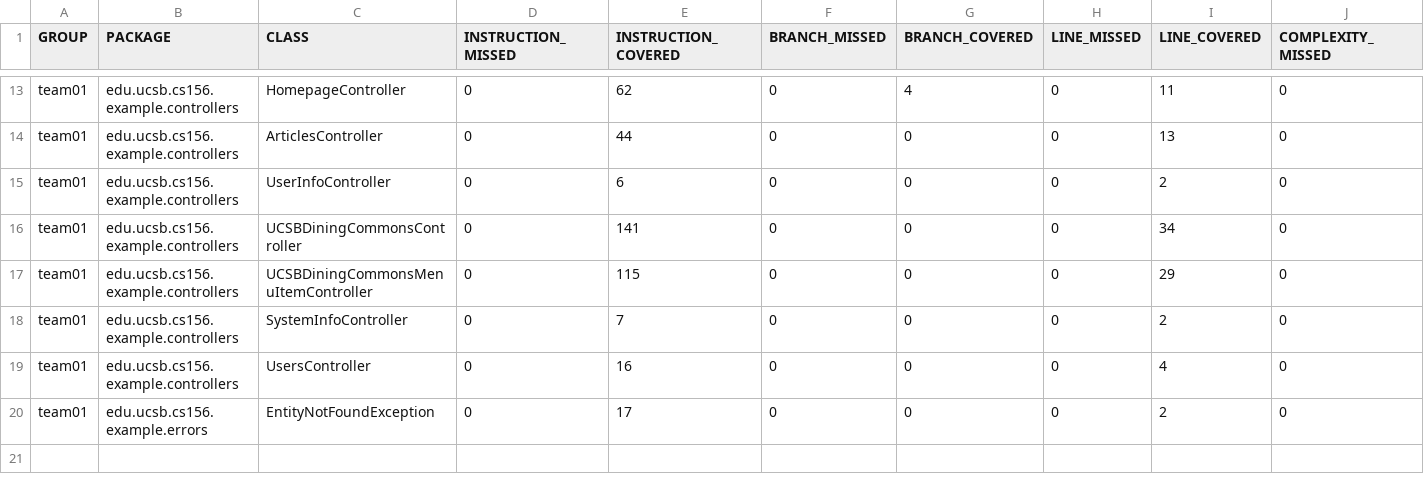
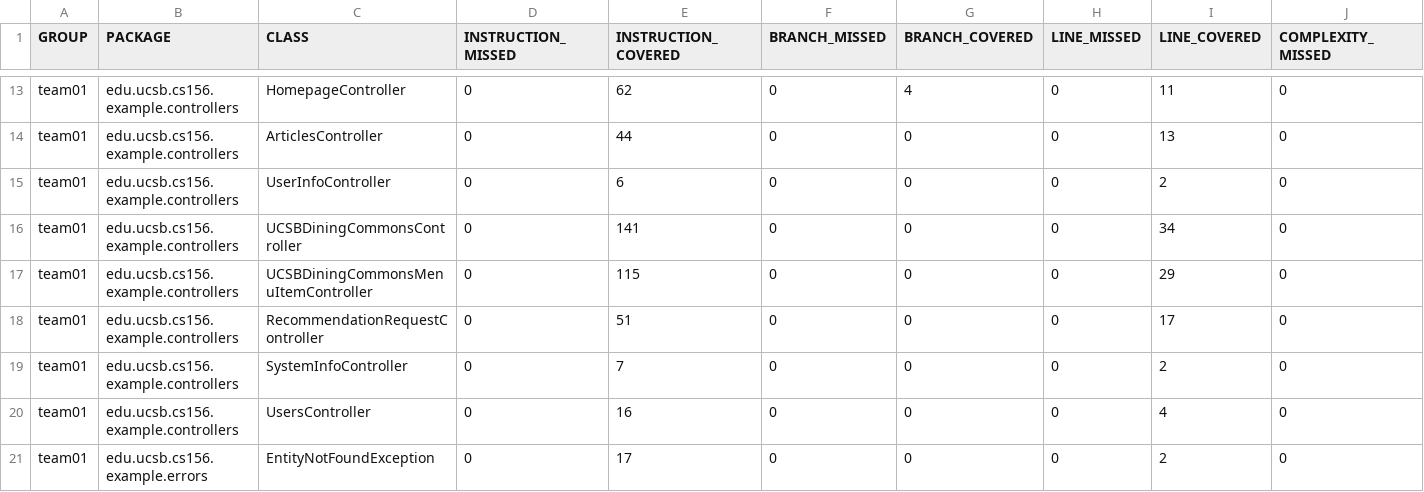
Before and after one commit to ucsb-cs156-f25/team01-f25-02, a CSV file: jacoco/jacoco.csv, drawn as a sheet; only a part is shown, gaps mark what is left out; rows hold the shown columns only; the diff names each change by its address in the sheet, - before the commit and + after, or states it on an @@ line.

Commit message:
Deploying to gh-pages from @ ucsb-cs156-f25/team01-f25-02@4bc7ae0919a6d1b699272b907ffc77e45b53fecb 🚀

```diff
--- a/jacoco/jacoco.csv
+++ b/jacoco/jacoco.csv
+row 18: team01 | edu.ucsb.cs156.example.controllers | RecommendationRequestController | 0 | 51 | 0 | 0 | 0 | 17 | 0
```
Also changed, not shown: 7 other files.
